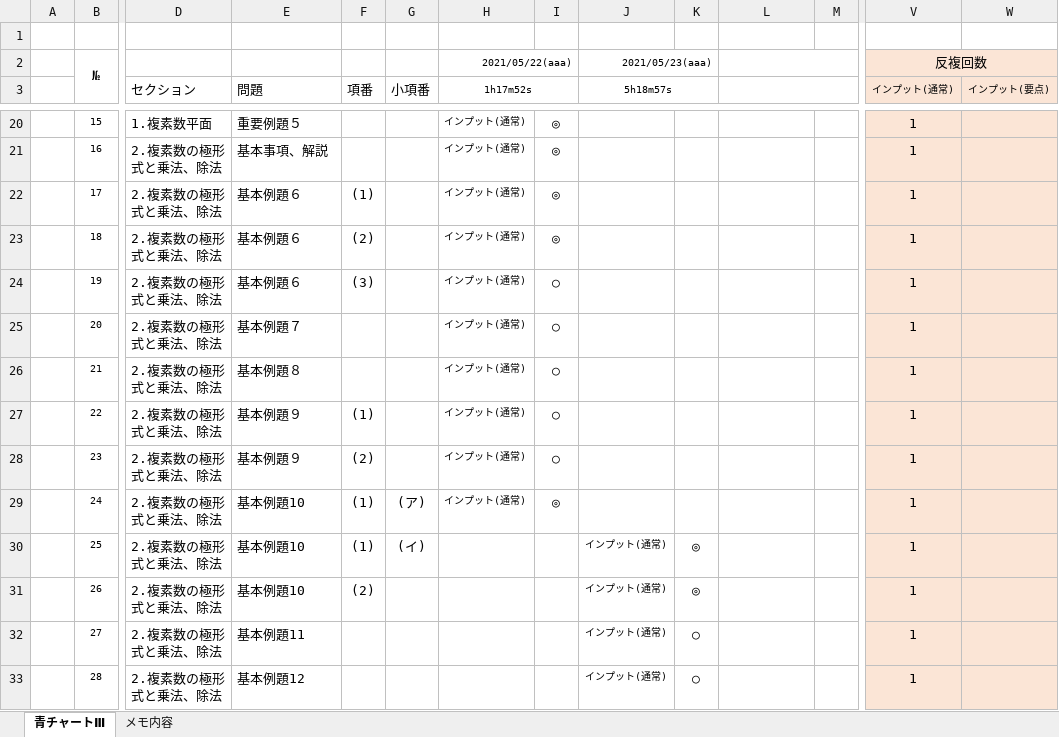
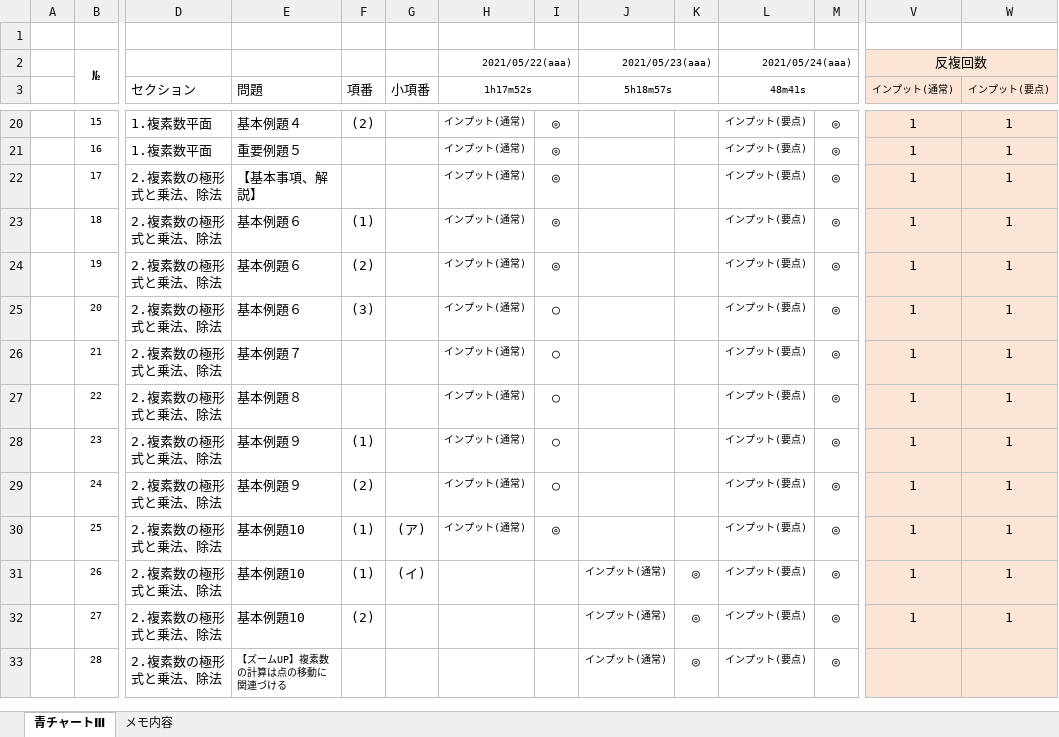
Before and after one commit to roshihie/Mathematics, an Excel workbook: ◆数学_青チャートⅢ◆.xlsm, sheet 青チャートⅢ, drawn as a sheet; only a part is shown, gaps mark what is left out; values as stored, in another font and other column widths than the file's, no borders; charts and pictures and conditional formats not drawn; the diff covers the shown part only; the diff names each change by its address in the sheet, - before the commit and + after, or states it on an @@ line.

```diff
--- a/◆数学_青チャートⅢ◆.xlsm (sheet 青チャートⅢ)
+++ b/◆数学_青チャートⅢ◆.xlsm (sheet 青チャートⅢ)
-L2 (48m41s): (empty)
+L2 (48m41s): 2021/05/24(aaa)
-L3: (empty)
+L3: 48m41s
-E20 (問題): 重要例題５
+E20 (問題): 基本例題４
-F20 (項番): (empty)
+F20 (項番): (2)
-L20:L33 (48m41s): (empty)
+L20:L33 (48m41s): インプット(要点)
-M20:M33: (empty)
+M20:M33: ◎
-W20:W32 (インプット(要点)): (empty)
+W20:W32 (インプット(要点)): 1
-D21 (セクション): 2.複素数の極形式と乗法、除法
+D21 (セクション): 1.複素数平面
-E21 (問題): 基本事項、解説
+E21 (問題): 重要例題５
-E22 (問題): 基本例題６
+E22 (問題): 【基本事項、解説】
-F22 (項番): (1)
+F22 (項番): (empty)
-F23 (項番): (2)
+F23 (項番): (1)
-F24 (項番): (3)
+F24 (項番): (2)
-I24: ○
+I24: ◎
-E25 (問題): 基本例題７
+E25 (問題): 基本例題６
-F25 (項番): (empty)
+F25 (項番): (3)
-E26 (問題): 基本例題８
+E26 (問題): 基本例題７
-E27 (問題): 基本例題９
+E27 (問題): 基本例題８
-F27 (項番): (1)
+F27 (項番): (empty)
-F28 (項番): (2)
+F28 (項番): (1)
-E29 (問題): 基本例題10
+E29 (問題): 基本例題９
-F29 (項番): (1)
+F29 (項番): (2)
-G29 (小項番): (ア)
+G29 (小項番): (empty)
-I29: ◎
+I29: ○
-G30 (小項番): (イ)
+G30 (小項番): (ア)
-H30 (1h17m52s): (empty)
+H30 (1h17m52s): インプット(通常)
-I30: (empty)
+I30: ◎
-J30 (5h18m57s): インプット(通常)
+J30 (5h18m57s): (empty)
-K30: ◎
+K30: (empty)
-F31 (項番): (2)
+F31 (項番): (1)
-G31 (小項番): (empty)
+G31 (小項番): (イ)
-E32 (問題): 基本例題11
+E32 (問題): 基本例題10
-F32 (項番): (empty)
+F32 (項番): (2)
-K32:K33: ○
+K32:K33: ◎
-E33 (問題): 基本例題12
+E33 (問題): 【ズームUP】複素数の計算は点の移動に関連づける
@@ E33 text size: smaller @@
-V33 (インプット(通常)): 1
+V33 (インプット(通常)): (empty)
```
Also changed, not shown: 2 added rows, 263 edited cells and cell formats elsewhere in this sheet, formulas that keep their value.
